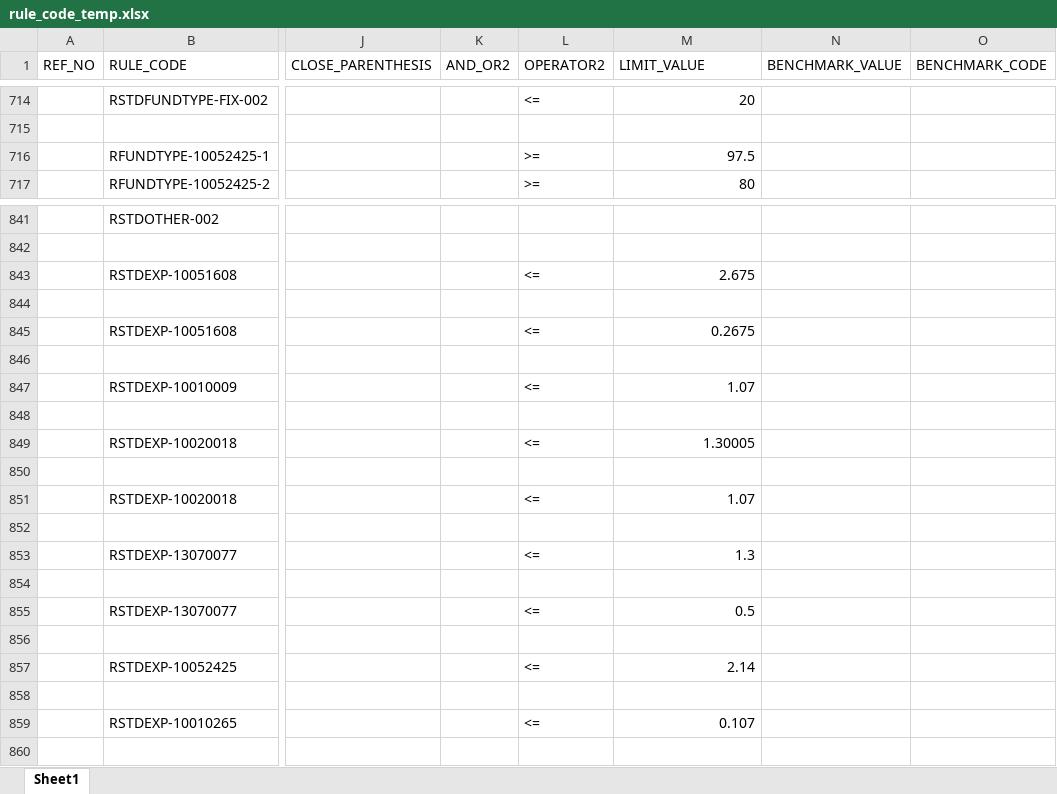
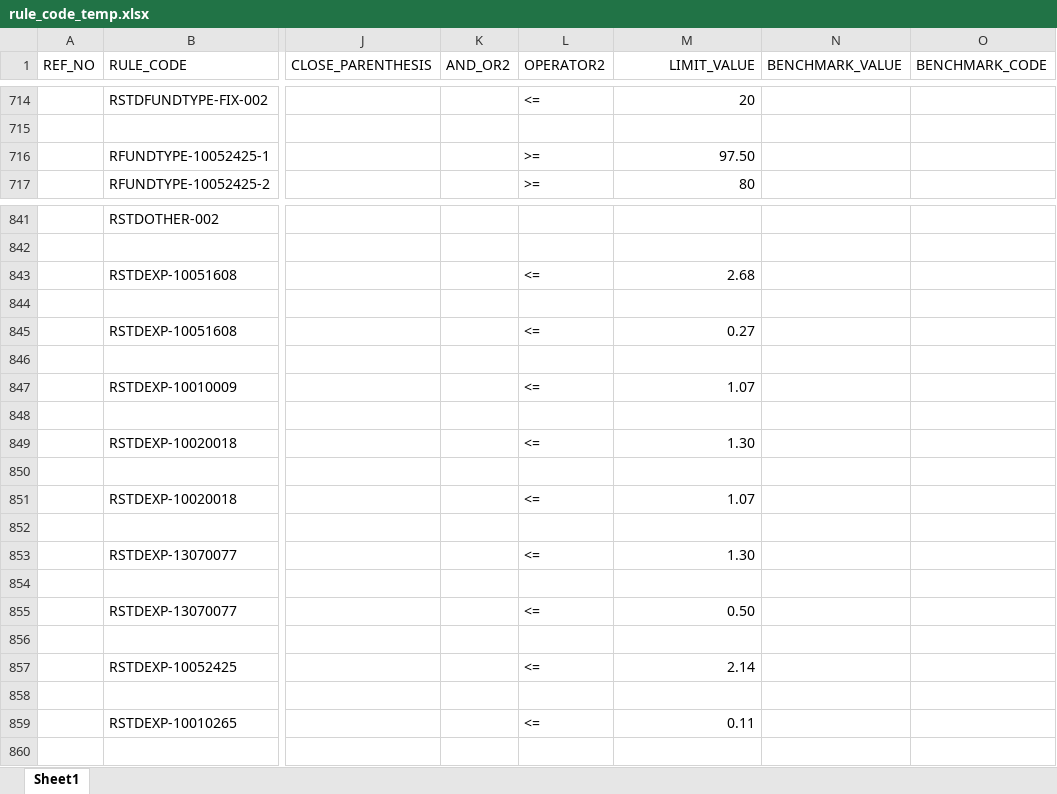
Before and after one commit to kiangkrai/mvc_tktinker, an Excel workbook: MFSC_APP/asset/rule_code_temp.xlsx, sheet Sheet1, drawn as a sheet; only a part is shown, gaps mark what is left out; values as stored, in another font and other column widths than the file's, no borders; the diff names each change by its address in the sheet, - before the commit and + after, or states it on an @@ line.

Commit message:
update 02/01/2025
- adding new function upload
- apply style

```diff
--- a/MFSC_APP/asset/rule_code_temp.xlsx (sheet Sheet1)
+++ b/MFSC_APP/asset/rule_code_temp.xlsx (sheet Sheet1)
-M1 alignment: left
+M1 alignment: right
-M716 (LIMIT_VALUE): 97.5
+M716 (LIMIT_VALUE): 97.50
-M843 (LIMIT_VALUE): 2.675
+M843 (LIMIT_VALUE): 2.68
-M845 (LIMIT_VALUE): 0.2675
+M845 (LIMIT_VALUE): 0.27
-M849 (LIMIT_VALUE): 1.30005
+M849 (LIMIT_VALUE): 1.30
-M853 (LIMIT_VALUE): 1.3
+M853 (LIMIT_VALUE): 1.30
-M855 (LIMIT_VALUE): 0.5
+M855 (LIMIT_VALUE): 0.50
-M859 (LIMIT_VALUE): 0.107
+M859 (LIMIT_VALUE): 0.11
```
Also changed, not shown: MFSC_APP/asset/clientxrule_template.xlsx, 21 other files.
